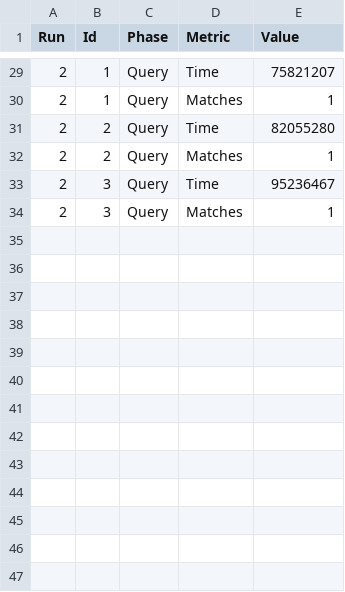
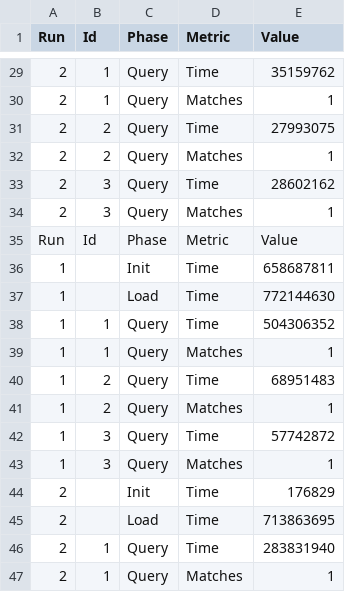
Before and after one commit to ftsrg/java-benchmarking, a CSV file: results/results.csv, drawn as a sheet; only a part is shown, gaps mark what is left out; the shorter side is filled out with more unchanged rows; the diff covers the shown part only; the diff names each change by its address in the sheet, - before the commit and + after, or states it on an @@ line.

```diff
--- a/results/results.csv
+++ b/results/results.csv
-E29 (Value): 75821207
+E29 (Value): 35159762
-E31 (Value): 82055280
+E31 (Value): 27993075
-E33 (Value): 95236467
+E33 (Value): 28602162
+row 34: 2 | 3 | Query | Matches | 1
+row 35: Run | Id | Phase | Metric | Value
+row 36: 1 |  | Init | Time | 658687811
+row 37: 1 |  | Load | Time | 772144630
+row 38: 1 | 1 | Query | Time | 504306352
+row 39: 1 | 1 | Query | Matches | 1
+row 40: 1 | 2 | Query | Time | 68951483
+row 41: 1 | 2 | Query | Matches | 1
+row 42: 1 | 3 | Query | Time | 57742872
+row 43: 1 | 3 | Query | Matches | 1
+row 44: 2 |  | Init | Time | 176829
+row 45: 2 |  | Load | Time | 713863695
+row 46: 2 | 1 | Query | Time | 283831940
+row 47: 2 | 1 | Query | Matches | 1
```
Also changed, not shown: 20 added rows and 17 edited cells elsewhere in this file, 1 other file.
